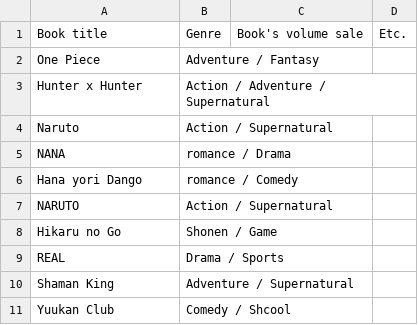
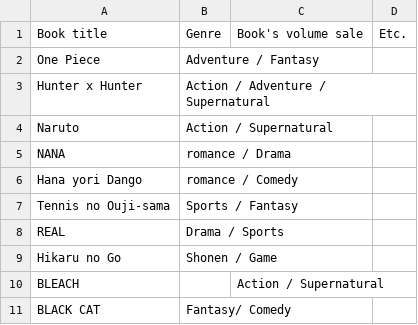
Before and after one commit to NutNightCore/Popular-comic, a CSV file: 2003- Sheet1.csv, drawn as a sheet.

Commit message:
Update 2003- Sheet1.csv

```diff
--- a/2003- Sheet1.csv
+++ b/2003- Sheet1.csv
@@ -6,6 +6,6 @@ NANA,romance / Drama,,
 Hana yori Dango,romance / Comedy,,
-NARUTO,Action / Supernatural,,
+Tennis no Ouji-sama, Sports / Fantasy,,
+REAL, Drama / Sports,,
 Hikaru no Go,Shonen / Game,,
-REAL, Drama / Sports,,
-Shaman King,Adventure / Supernatural,,
-Yuukan Club,Comedy / Shcool,,
+BLEACH,,Action / Supernatural,,
+ BLACK CAT,Fantasy/ Comedy,,
```
